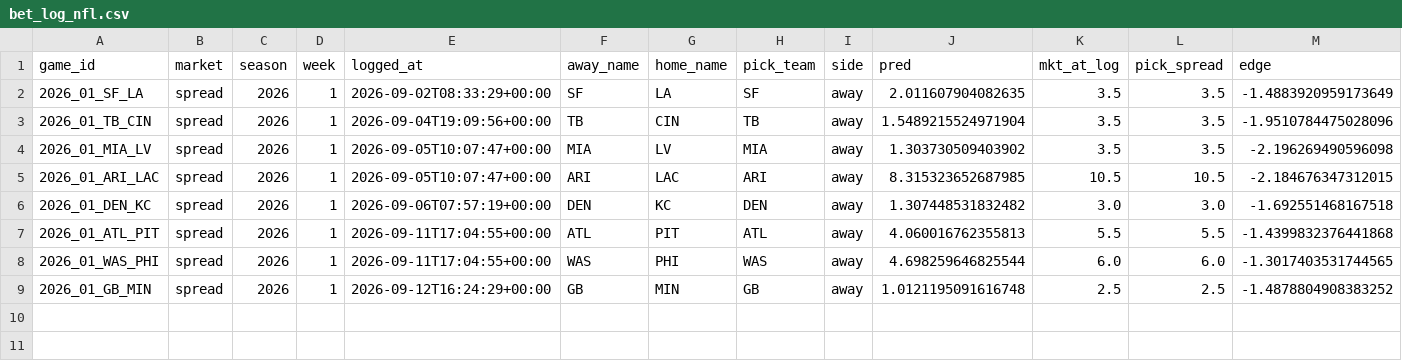
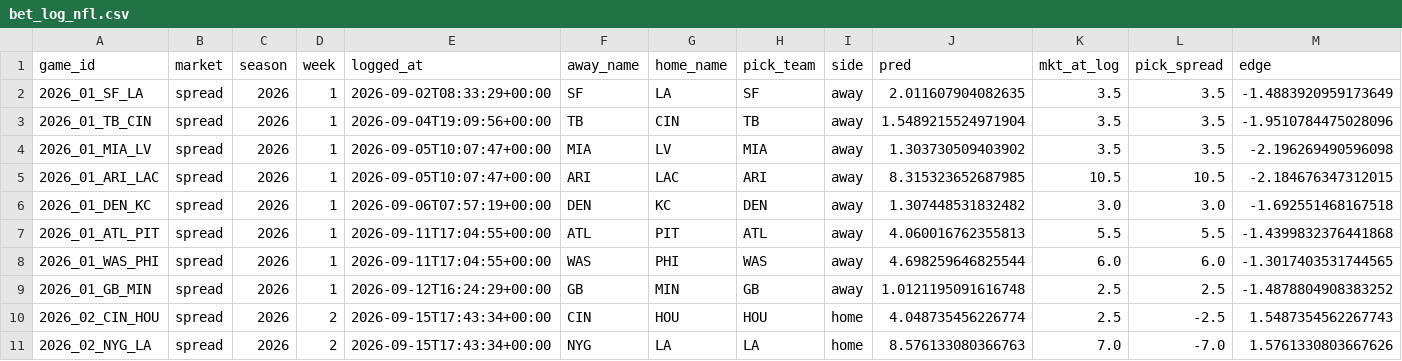
Before and after one commit to ajrog1-collab/CFB_Card, a CSV file: data/bet_log_nfl.csv, drawn as a sheet; only a part is shown; rows hold the shown columns only; the diff names each change by its address in the sheet, - before the commit and + after, or states it on an @@ line.

```diff
--- a/data/bet_log_nfl.csv
+++ b/data/bet_log_nfl.csv
+row 10: 2026_02_CIN_HOU | spread | 2026 | 2 | 2026-09-15T17:43:34+00:00 | CIN | HOU | HOU | home | 4.048735456226774 | 2.5 | -2.5 | 1.5487354562267743
+row 11: 2026_02_NYG_LA | spread | 2026 | 2 | 2026-09-15T17:43:34+00:00 | NYG | LA | LA | home | 8.576133080366763 | 7.0 | -7.0 | 1.5761330803667626
```
Also changed, not shown: data/bet_log.csv, 7 other files.
